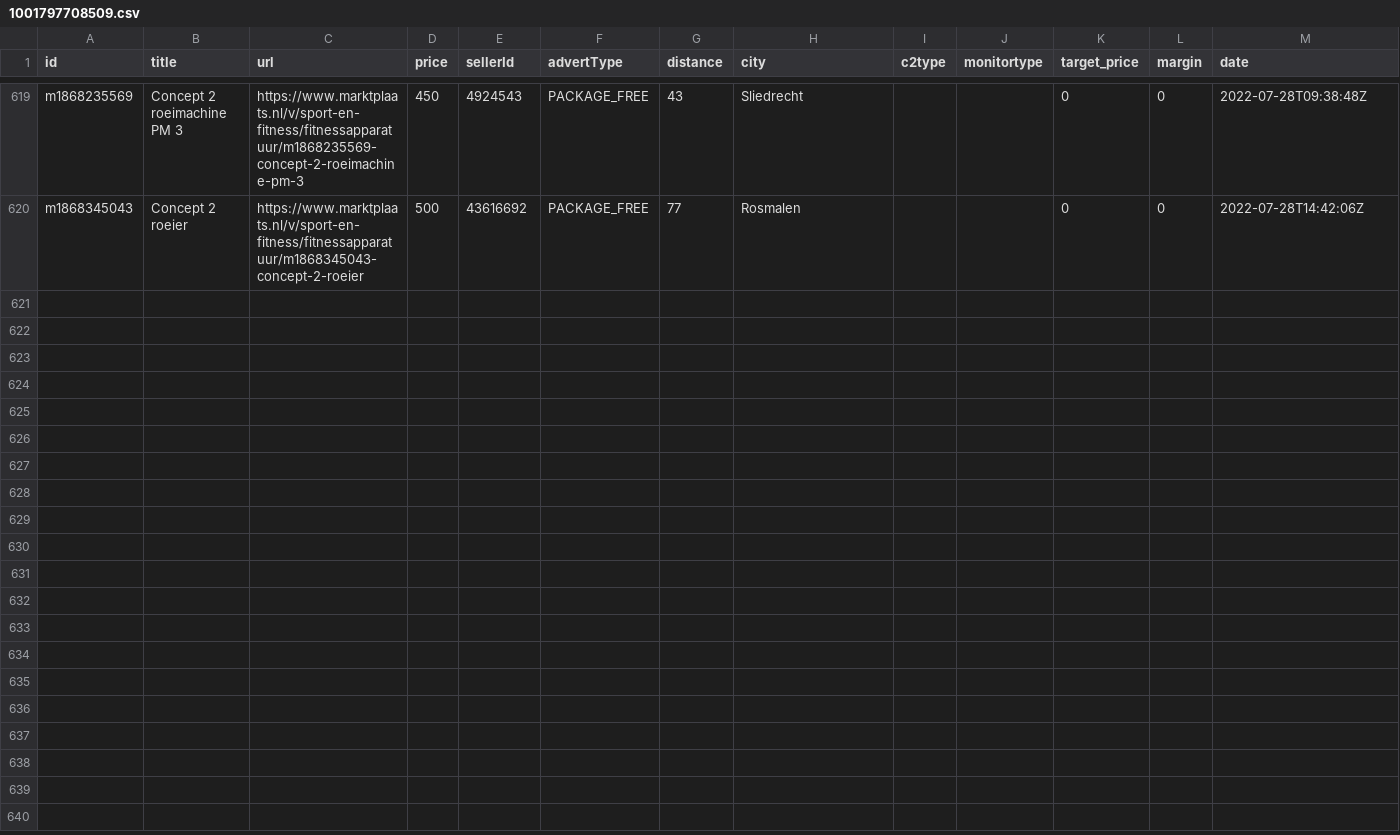
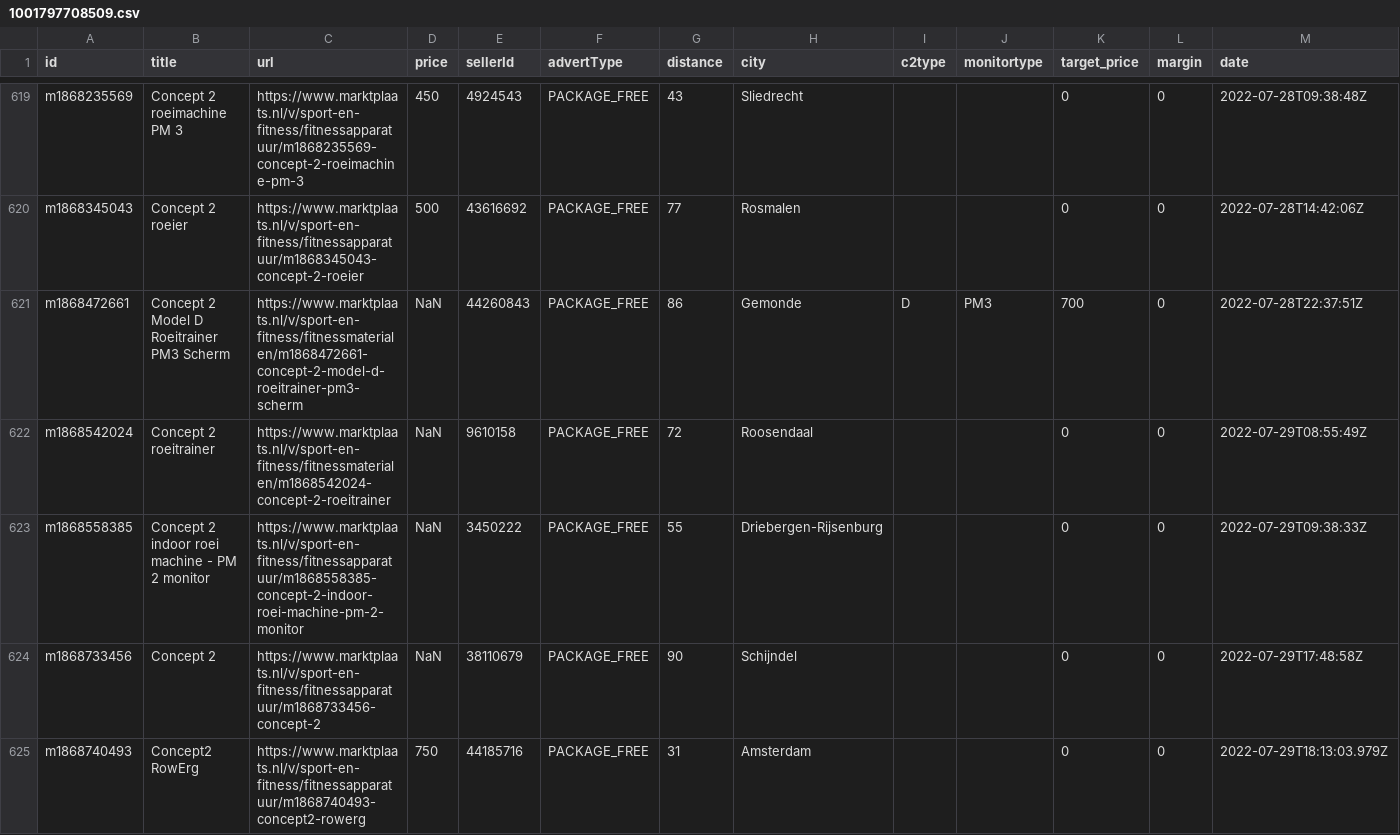
Before and after one commit to lorenzkort/marktplaats_scraper, a CSV file: jobs/datasets/channels/1001797708509.csv, drawn as a sheet; only a part is shown, gaps mark what is left out.

Commit message:
updated datasets

```diff
--- a/jobs/datasets/channels/1001797708509.csv
+++ b/jobs/datasets/channels/1001797708509.csv
@@ -620 +620,6 @@ m1868235569|Concept 2 roeimachine PM 3|https://www.marktplaats.nl/v/sport-en-fit
 m1868345043|Concept 2 roeier|https://www.marktplaats.nl/v/sport-en-fitness/fitnessapparatuur/m1868345043-concept-2-roeier|500|43616692|PACKAGE_FREE|77|Rosmalen|||0|0|2022-07-28T14:42:06Z
+m1868472661|Concept 2 Model D Roeitrainer PM3 Scherm|https://www.marktplaats.nl/v/sport-en-fitness/fitnessmaterialen/m1868472661-concept-2-model-d-roeitrainer-pm3-scherm|NaN|44260843|PACKAGE_FREE|86|Gemonde|D|PM3|700|0|2022-07-28T22:37:51Z
+m1868542024|Concept 2 roeitrainer|https://www.marktplaats.nl/v/sport-en-fitness/fitnessmaterialen/m1868542024-concept-2-roeitrainer|NaN|9610158|PACKAGE_FREE|72|Roosendaal|||0|0|2022-07-29T08:55:49Z
+m1868558385|Concept 2 indoor roei machine - PM 2 monitor|https://www.marktplaats.nl/v/sport-en-fitness/fitnessapparatuur/m1868558385-concept-2-indoor-roei-machine-pm-2-monitor|NaN|3450222|PACKAGE_FREE|55|Driebergen-Rijsenburg|||0|0|2022-07-29T09:38:33Z
+m1868733456|Concept 2|https://www.marktplaats.nl/v/sport-en-fitness/fitnessapparatuur/m1868733456-concept-2|NaN|38110679|PACKAGE_FREE|90|Schijndel|||0|0|2022-07-29T17:48:58Z
+m1868740493|Concept2 RowErg|https://www.marktplaats.nl/v/sport-en-fitness/fitnessapparatuur/m1868740493-concept2-rowerg|750|44185716|PACKAGE_FREE|31|Amsterdam|||0|0|2022-07-29T18:13:03.979Z
```
Also changed, not shown: 3 other files.
